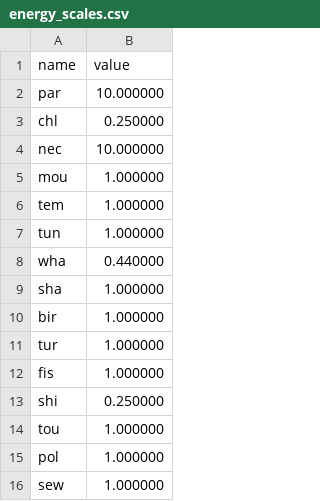
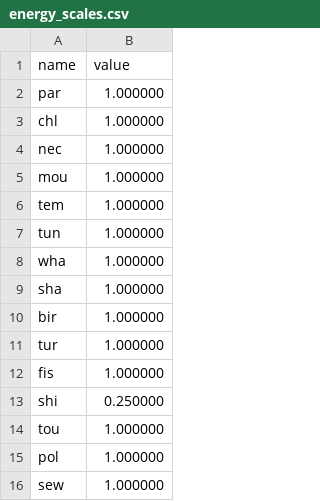
Before and after one commit to jlefur/MelaneSim_2024, a CSV file: energy_scales.csv, drawn as a sheet.

```diff
--- a/energy_scales.csv
+++ b/energy_scales.csv
@@ -1,5 +1,5 @@
 name,value
-par,10.000000
-chl,0.250000
-nec,10.000000
+par,1.000000
+chl,1.000000
+nec,1.000000
 mou,1.000000
@@ -7,3 +7,3 @@ tem,1.000000
 tun,1.000000
-wha,0.440000
+wha,1.000000
 sha,1.000000
```
Also changed, not shown: 11 other files.
